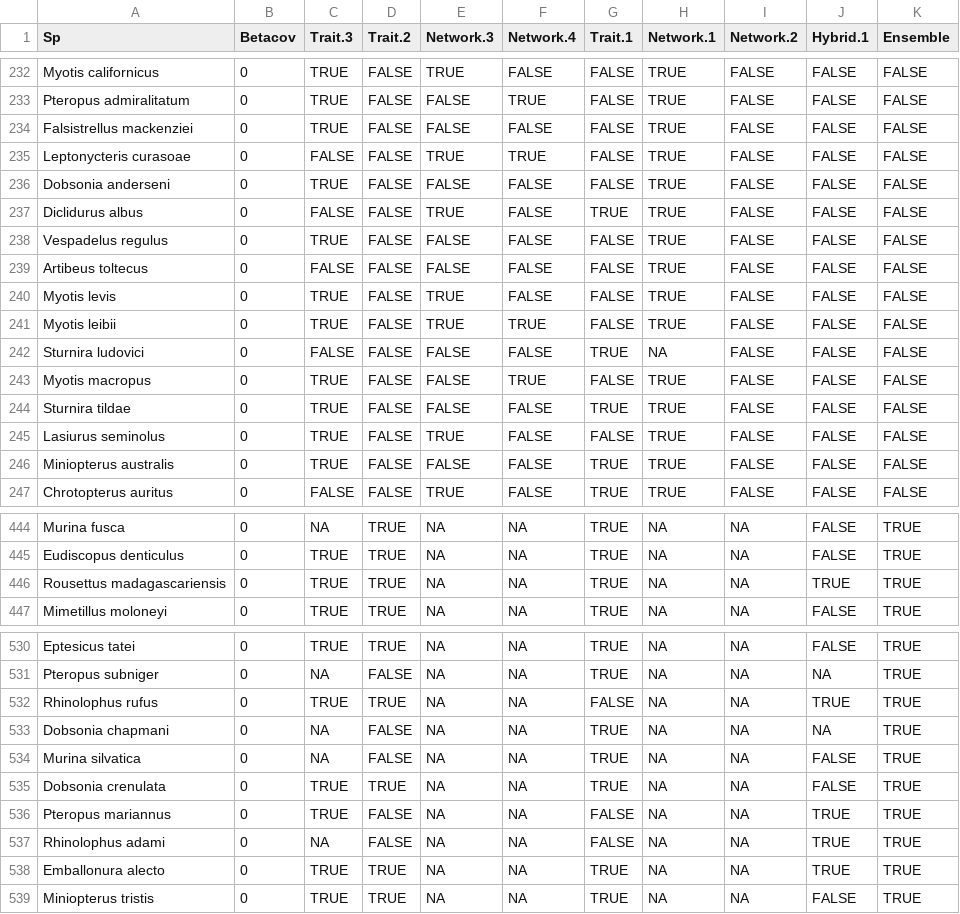
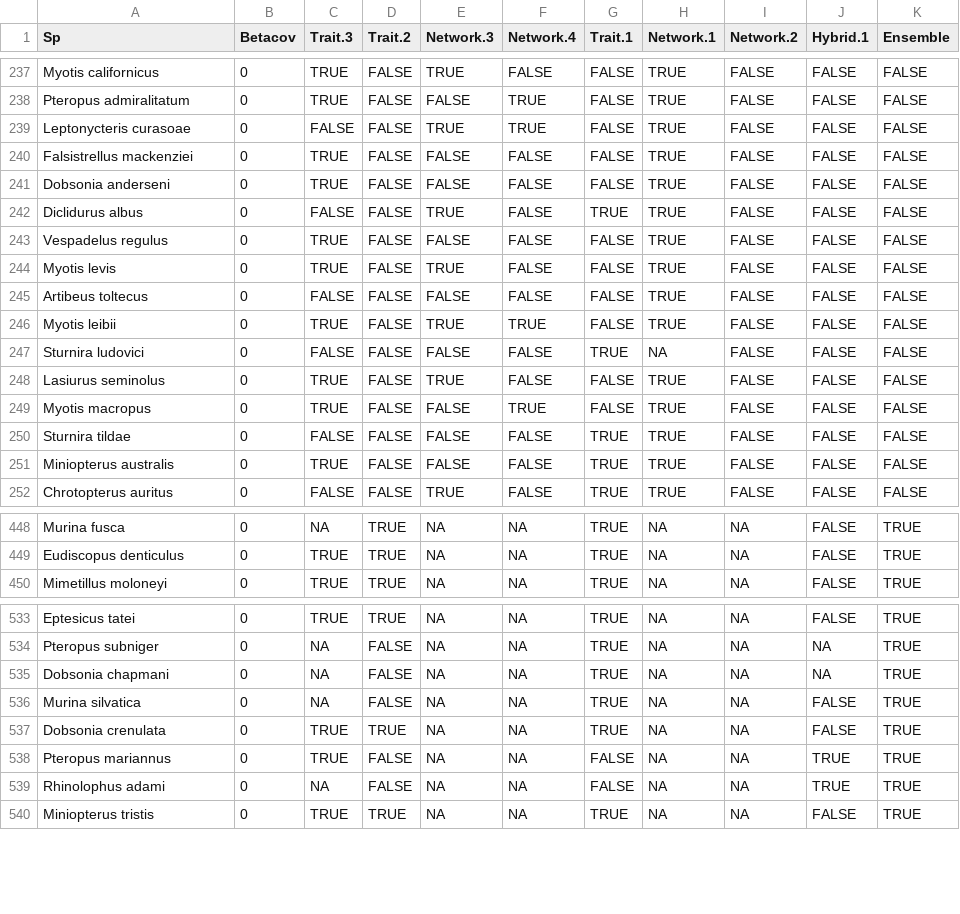
Before and after one commit to viralemergence/Fresnel_Jun, a CSV file: BinaryPredictions.csv, drawn as a sheet; only a part is shown, gaps mark what is left out; the diff covers the shown part only.

```diff
--- a/BinaryPredictions.csv
+++ b/BinaryPredictions.csv
@@ -233,4 +238,4 @@ Myotis californicus,0,TRUE,FALSE,TRUE,FALSE,FALSE,TRUE,FALSE,FALSE,FALSE
 Pteropus admiralitatum,0,TRUE,FALSE,FALSE,TRUE,FALSE,TRUE,FALSE,FALSE,FALSE
+Leptonycteris curasoae,0,FALSE,FALSE,TRUE,TRUE,FALSE,TRUE,FALSE,FALSE,FALSE
 Falsistrellus mackenziei,0,TRUE,FALSE,FALSE,FALSE,FALSE,TRUE,FALSE,FALSE,FALSE
-Leptonycteris curasoae,0,FALSE,FALSE,TRUE,TRUE,FALSE,TRUE,FALSE,FALSE,FALSE
 Dobsonia anderseni,0,TRUE,FALSE,FALSE,FALSE,FALSE,TRUE,FALSE,FALSE,FALSE
@@ -238,9 +243,9 @@ Diclidurus albus,0,FALSE,FALSE,TRUE,FALSE,TRUE,TRUE,FALSE,FALSE,FALSE
 Vespadelus regulus,0,TRUE,FALSE,FALSE,FALSE,FALSE,TRUE,FALSE,FALSE,FALSE
+Myotis levis,0,TRUE,FALSE,TRUE,FALSE,FALSE,TRUE,FALSE,FALSE,FALSE
 Artibeus toltecus,0,FALSE,FALSE,FALSE,FALSE,FALSE,TRUE,FALSE,FALSE,FALSE
-Myotis levis,0,TRUE,FALSE,TRUE,FALSE,FALSE,TRUE,FALSE,FALSE,FALSE
 Myotis leibii,0,TRUE,FALSE,TRUE,TRUE,FALSE,TRUE,FALSE,FALSE,FALSE
 Sturnira ludovici,0,FALSE,FALSE,FALSE,FALSE,TRUE,NA,FALSE,FALSE,FALSE
+Lasiurus seminolus,0,TRUE,FALSE,TRUE,FALSE,FALSE,TRUE,FALSE,FALSE,FALSE
 Myotis macropus,0,TRUE,FALSE,FALSE,TRUE,FALSE,TRUE,FALSE,FALSE,FALSE
-Sturnira tildae,0,TRUE,FALSE,FALSE,FALSE,TRUE,TRUE,FALSE,FALSE,FALSE
-Lasiurus seminolus,0,TRUE,FALSE,TRUE,FALSE,FALSE,TRUE,FALSE,FALSE,FALSE
+Sturnira tildae,0,FALSE,FALSE,FALSE,FALSE,TRUE,TRUE,FALSE,FALSE,FALSE
 Miniopterus australis,0,TRUE,FALSE,FALSE,FALSE,TRUE,TRUE,FALSE,FALSE,FALSE
@@ -445,3 +449,2 @@ Murina fusca,0,NA,TRUE,NA,NA,TRUE,NA,NA,FALSE,TRUE
 Eudiscopus denticulus,0,TRUE,TRUE,NA,NA,TRUE,NA,NA,FALSE,TRUE
-Rousettus madagascariensis,0,TRUE,TRUE,NA,NA,TRUE,NA,NA,TRUE,TRUE
 Mimetillus moloneyi,0,TRUE,TRUE,NA,NA,TRUE,NA,NA,FALSE,TRUE
@@ -531,3 +534,2 @@ Eptesicus tatei,0,TRUE,TRUE,NA,NA,TRUE,NA,NA,FALSE,TRUE
 Pteropus subniger,0,NA,FALSE,NA,NA,TRUE,NA,NA,NA,TRUE
-Rhinolophus rufus,0,TRUE,TRUE,NA,NA,FALSE,NA,NA,TRUE,TRUE
 Dobsonia chapmani,0,NA,FALSE,NA,NA,TRUE,NA,NA,NA,TRUE
@@ -537,3 +539,2 @@ Pteropus mariannus,0,TRUE,FALSE,NA,NA,FALSE,NA,NA,TRUE,TRUE
 Rhinolophus adami,0,NA,FALSE,NA,NA,FALSE,NA,NA,TRUE,TRUE
-Emballonura alecto,0,TRUE,TRUE,NA,NA,TRUE,NA,NA,TRUE,TRUE
 Miniopterus tristis,0,TRUE,TRUE,NA,NA,TRUE,NA,NA,FALSE,TRUE
```
Also changed, not shown: 5 added rows, 2 removed rows, 15 moved rows and 55 edited cells elsewhere in this file, BinaryWebsiteNew.csv, Cleaned Files/BatModels_IS.csv, 3 other files.
